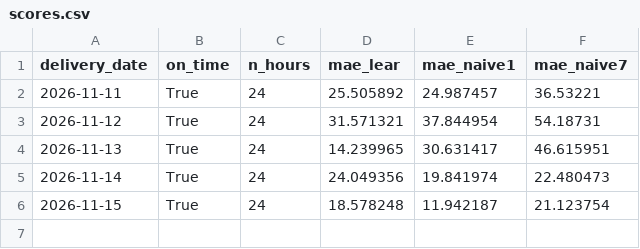
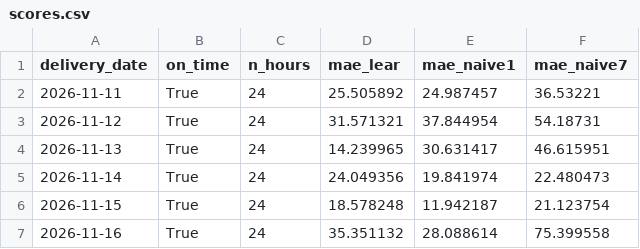
Before and after one commit to albertobergamo/nord-price-forecast, a CSV file: scores.csv, drawn as a sheet; the diff names each change by its address in the sheet, - before the commit and + after, or states it on an @@ line.

```diff
--- a/scores.csv
+++ b/scores.csv
+row 7: 2026-11-16 | True | 24 | 35.351132 | 28.088614 | 75.399558
```
